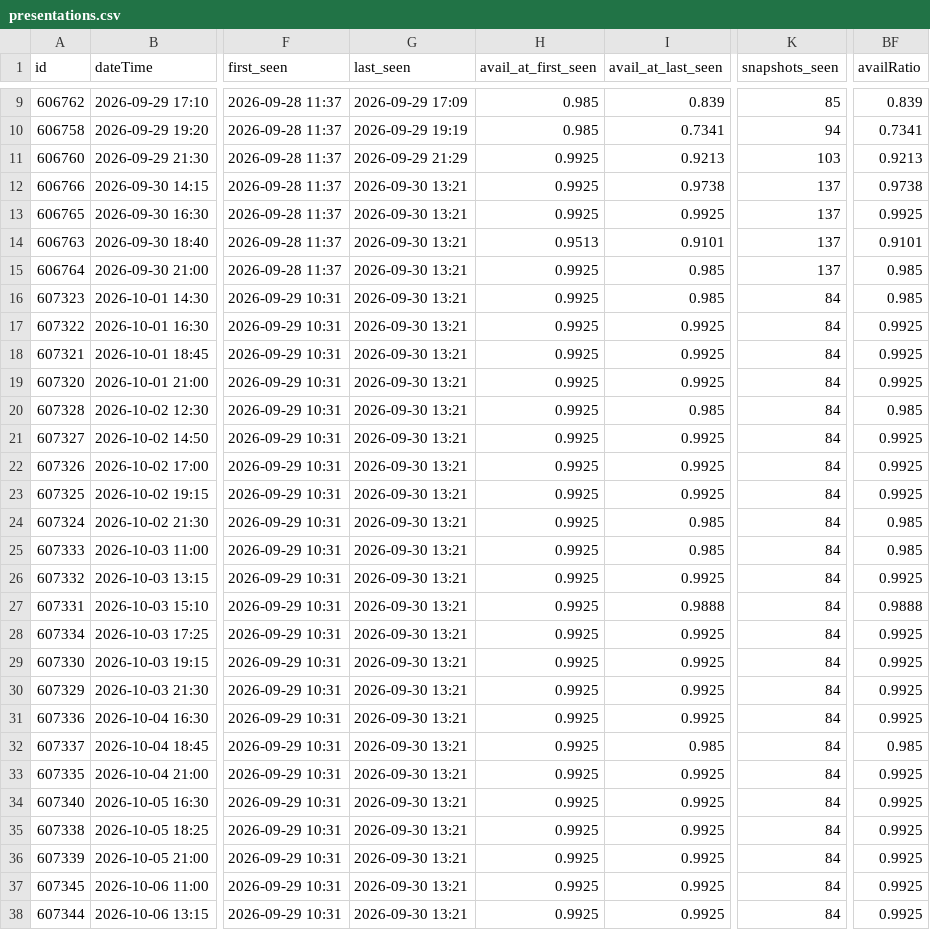
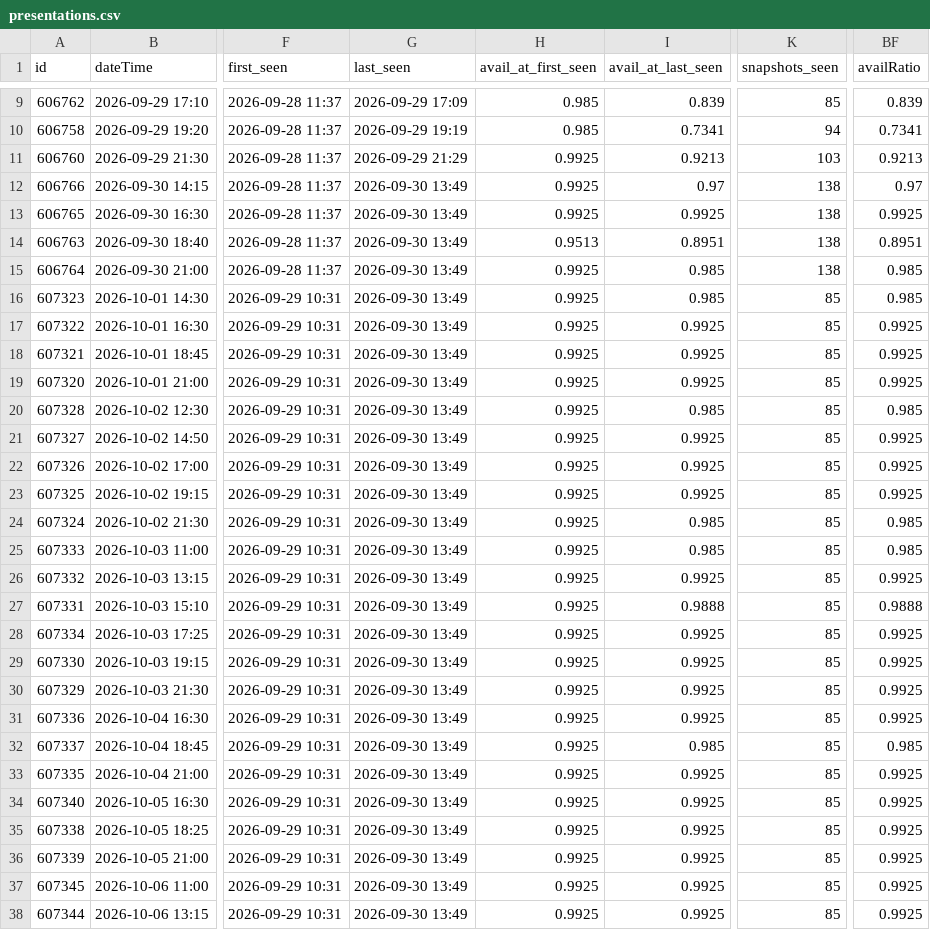
Before and after one commit to guy-go-ld/lev-smadar-tracker, a CSV file: data/presentations.csv, drawn as a sheet; only a part is shown, gaps mark what is left out; the diff covers the shown part only; the diff names each change by its address in the sheet, - before the commit and + after, or states it on an @@ line.

```diff
--- a/data/presentations.csv
+++ b/data/presentations.csv
-G12:G38 (last_seen): 2026-09-30 13:21
+G12:G38 (last_seen): 2026-09-30 13:49
-I12 (avail_at_last_seen): 0.9738
+I12 (avail_at_last_seen): 0.97
-K12:K15 (snapshots_seen): 137
+K12:K15 (snapshots_seen): 138
-BF12 (availRatio): 0.9738
+BF12 (availRatio): 0.97
-I14 (avail_at_last_seen): 0.9101
+I14 (avail_at_last_seen): 0.8951
-BF14 (availRatio): 0.9101
+BF14 (availRatio): 0.8951
-K16:K38 (snapshots_seen): 84
+K16:K38 (snapshots_seen): 85
```
Also changed, not shown: 14 edited cells elsewhere in this file, data/changes/2026-09.csv, data/runs/2026-09.csv, 4 other files.
